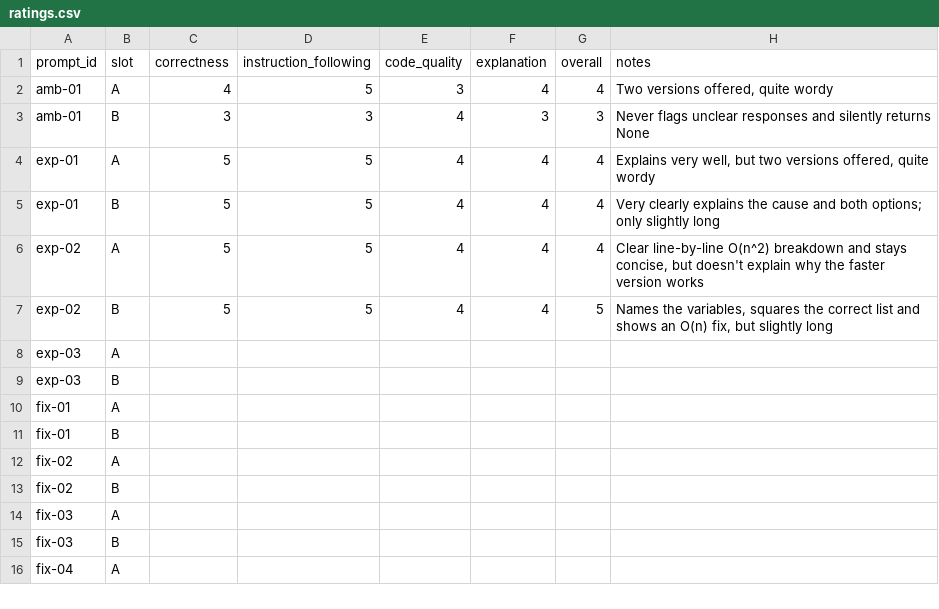
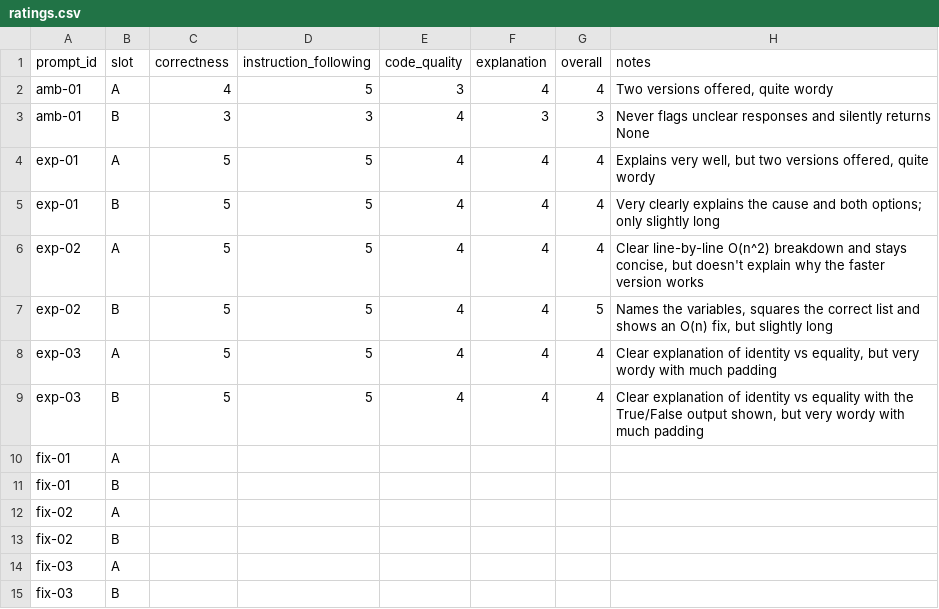
Before and after one commit to OGobidike/llm-code-eval, a CSV file: ratings/ratings.csv, drawn as a sheet; only a part is shown; the shorter side is filled out with more unchanged rows; removed rows and columns are numbered as before the commit, all else as after; the diff names each change by its address in the sheet, - before the commit and + after, or states it on an @@ line.

```diff
--- a/ratings/ratings.csv
+++ b/ratings/ratings.csv
-row 8: exp-03 | A
-row 9: exp-03 | B
+row 8: exp-03 | A | 5 | 5 | 4 | 4 | 4 | Clear explanation of identity vs equality, but very wordy with much padding
+row 9: exp-03 | B | 5 | 5 | 4 | 4 | 4 | Clear explanation of identity vs equality with the True/False output shown, but very wordy with much padding
```
Also changed, not shown: ratings/preferences.csv, 1 other file.
